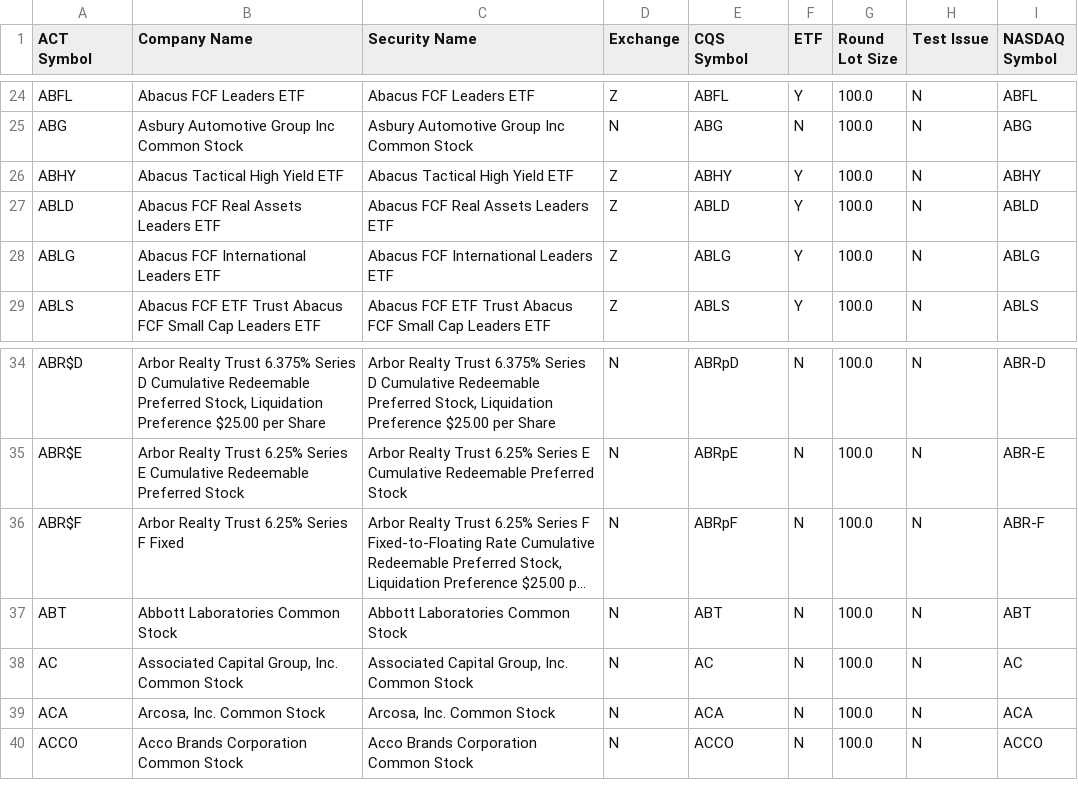
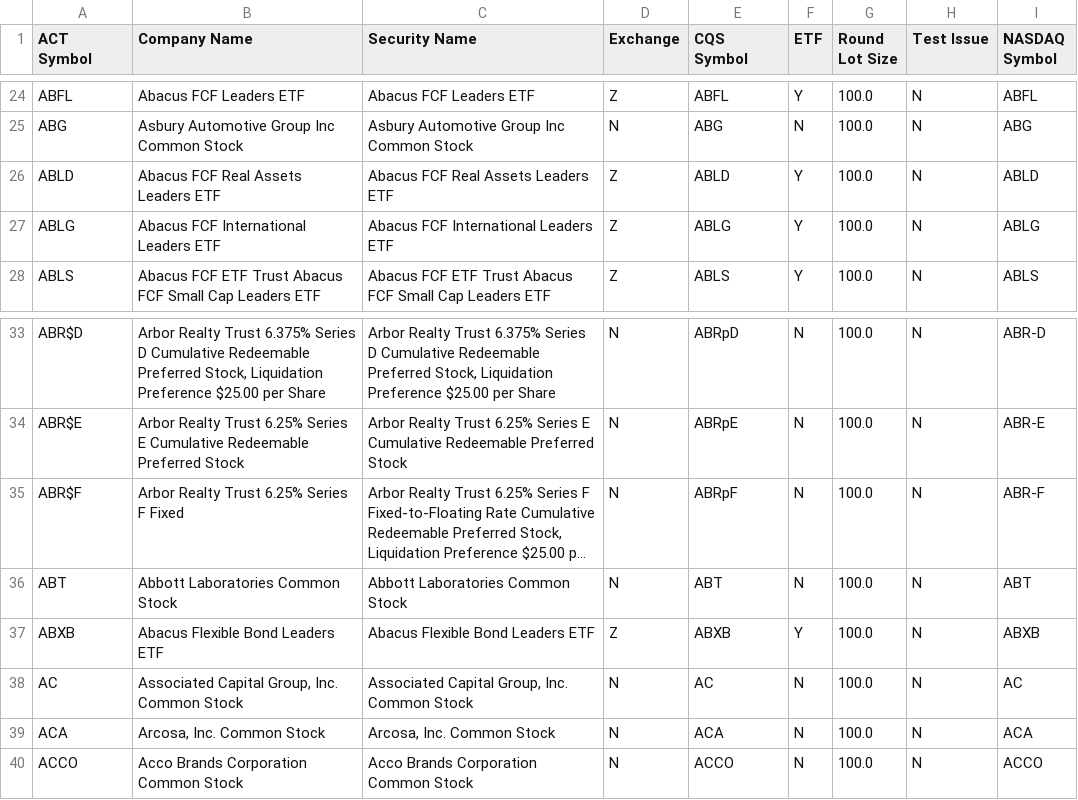
Before and after one commit to datasets/nyse-other-listings, a CSV file: data/other-listed.csv, drawn as a sheet; only a part is shown, gaps mark what is left out; long unchanged cells end in …; removed rows and columns are numbered as before the commit, all else as after; the diff names each change by its address in the sheet, - before the commit and + after, or states it on an @@ line.

```diff
--- a/data/other-listed.csv
+++ b/data/other-listed.csv
-row 26: ABHY | Abacus Tactical High Yield ETF | Abacus Tactical High Yield ETF | Z | ABHY | Y | 100.0 | N | ABHY
+row 37: ABXB | Abacus Flexible Bond Leaders ETF | Abacus Flexible Bond Leaders ETF | Z | ABXB | Y | 100.0 | N | ABXB
```
